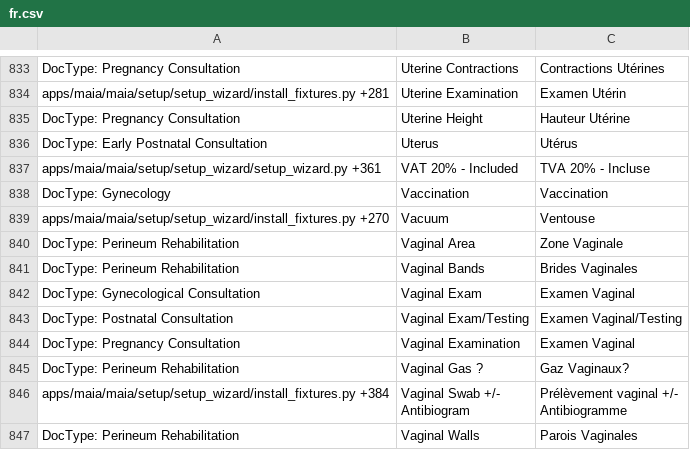
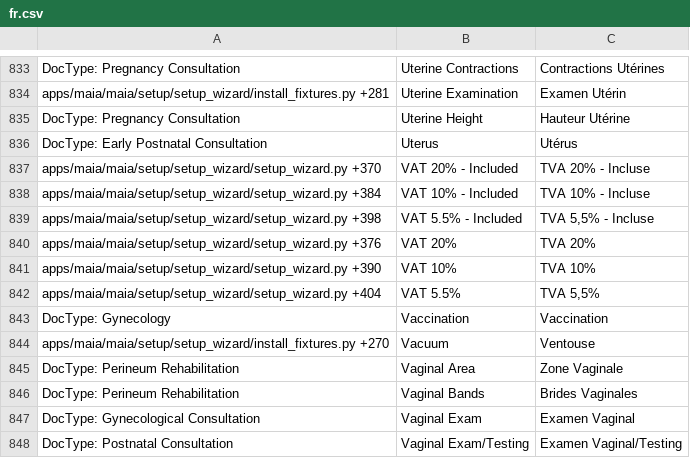
Before and after one commit to dokos-io/maia, a CSV file: maia/translations/fr.csv, drawn as a sheet; only a part is shown, gaps mark what is left out; the shorter side is filled out with more unchanged rows.

Commit message:
Translations update

```diff
--- a/maia/translations/fr.csv
+++ b/maia/translations/fr.csv
@@ -836,3 +836,8 @@ DocType: Pregnancy Consultation,Uterine Height,Hauteur Utérine
 DocType: Early Postnatal Consultation,Uterus,Utérus
-apps/maia/maia/setup/setup_wizard/setup_wizard.py +361,VAT 20% - Included,TVA 20% - Incluse
+apps/maia/maia/setup/setup_wizard/setup_wizard.py +370,VAT 20% - Included,TVA 20% - Incluse
+apps/maia/maia/setup/setup_wizard/setup_wizard.py +384,VAT 10% - Included,TVA 10% - Incluse
+apps/maia/maia/setup/setup_wizard/setup_wizard.py +398,VAT 5.5% - Included,"TVA 5,5% - Incluse"
+apps/maia/maia/setup/setup_wizard/setup_wizard.py +376,VAT 20%,TVA 20%
+apps/maia/maia/setup/setup_wizard/setup_wizard.py +390,VAT 10%,TVA 10%
+apps/maia/maia/setup/setup_wizard/setup_wizard.py +404,VAT 5.5%,"TVA 5,5%"
 DocType: Gynecology,Vaccination,Vaccination
```
